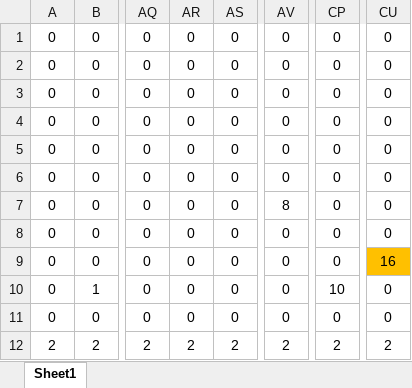
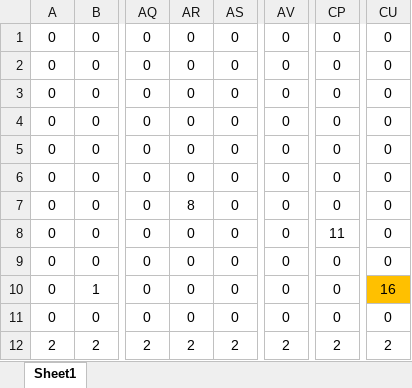
Before and after one commit to TD0419/teamcreate, an Excel workbook: ACG/ACG/ステージ1.xlsx, sheet Sheet1, drawn as a sheet; only a part is shown, gaps mark what is left out; values as stored, in another font and other column widths than the file's, no borders; conditional formats not drawn; the diff names each change by its address in the sheet, - before the commit and + after, or states it on an @@ line.

```diff
--- a/ACG/ACG/ステージ1.xlsx (sheet Sheet1)
+++ b/ACG/ACG/ステージ1.xlsx (sheet Sheet1)
-AR7: 0
+AR7: 8
-AV7: 8
+AV7: 0
-CP8: 0
+CP8: 11
-CU9: 16
+CU9: 0
-CU9 fill: #FFC000
+CU9 fill: none
-CP10: 10
+CP10: 0
-CU10: 0
+CU10: 16
-CU10 fill: none
+CU10 fill: #FFC000
```
Also changed, not shown: 8 other files.
